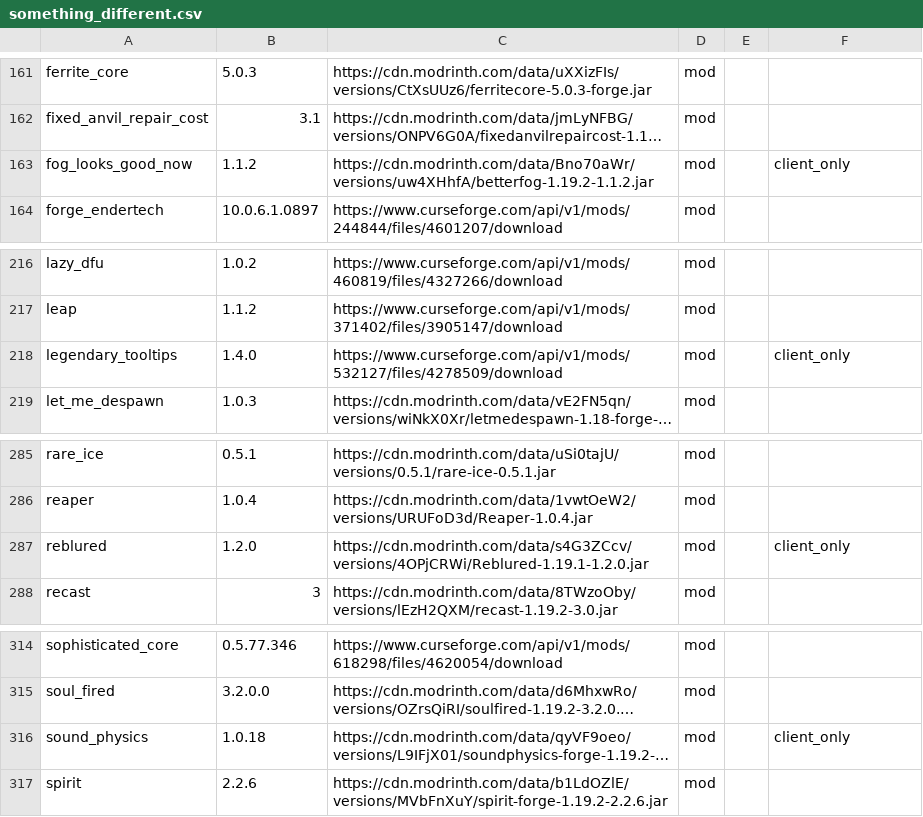
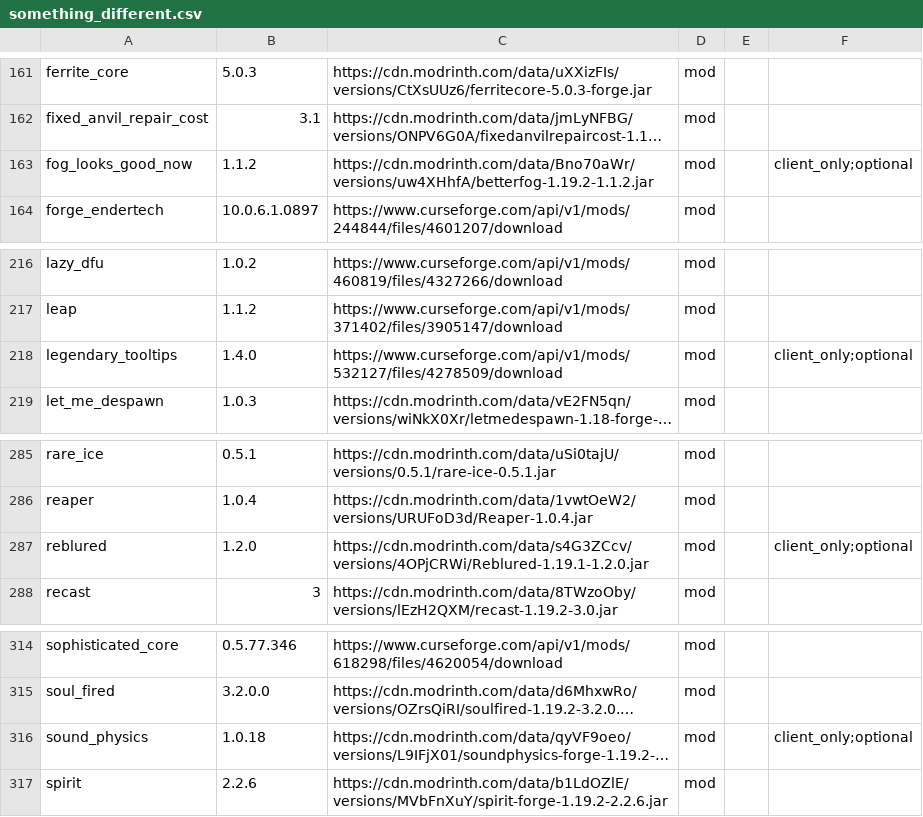
Before and after one commit to entropiccode/minecraft_packs, a CSV file: something_different/something_different.csv, drawn as a sheet; only a part is shown, gaps mark what is left out; long unchanged cells end in …; the diff covers the shown part only; the diff names each change by its address in the sheet, - before the commit and + after, or states it on an @@ line.

```diff
--- a/something_different/something_different.csv
+++ b/something_different/something_different.csv
-F163: client_only
+F163: client_only;optional
-F218: client_only
+F218: client_only;optional
-F287: client_only
+F287: client_only;optional
-F316: client_only
+F316: client_only;optional
```
Also changed, not shown: 6 edited cells elsewhere in this file.
